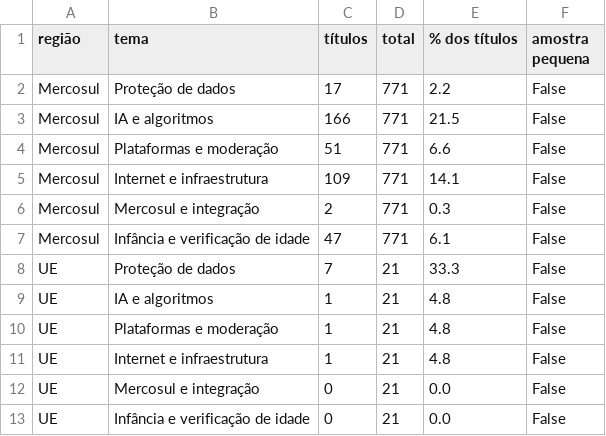
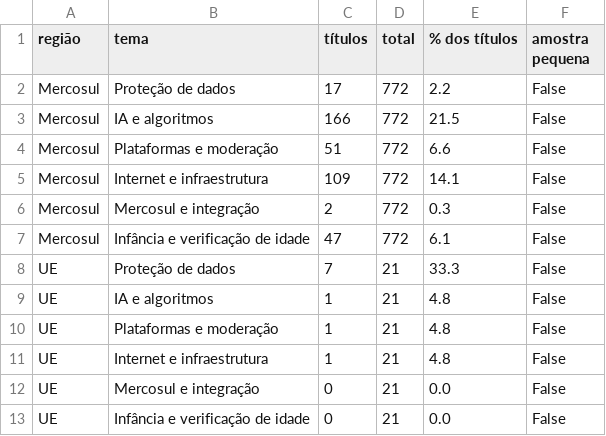
Before and after one commit to anamacao/FAPESP-PIBIC-scrapping, a CSV file: data/analysis/comparacao_regional.csv, drawn as a sheet.

```diff
--- a/data/analysis/comparacao_regional.csv
+++ b/data/analysis/comparacao_regional.csv
@@ -1,8 +1,8 @@
 região,tema,títulos,total,% dos títulos,amostra pequena
-Mercosul,Proteção de dados,17,771,2.2,False
-Mercosul,IA e algoritmos,166,771,21.5,False
-Mercosul,Plataformas e moderação,51,771,6.6,False
-Mercosul,Internet e infraestrutura,109,771,14.1,False
-Mercosul,Mercosul e integração,2,771,0.3,False
-Mercosul,Infância e verificação de idade,47,771,6.1,False
+Mercosul,Proteção de dados,17,772,2.2,False
+Mercosul,IA e algoritmos,166,772,21.5,False
+Mercosul,Plataformas e moderação,51,772,6.6,False
+Mercosul,Internet e infraestrutura,109,772,14.1,False
+Mercosul,Mercosul e integração,2,772,0.3,False
+Mercosul,Infância e verificação de idade,47,772,6.1,False
 UE,Proteção de dados,7,21,33.3,False
```
Also changed, not shown: data/analysis/evidencias_tematicas.csv, data/analysis/noticias_unificadas.csv, 19 other files.
